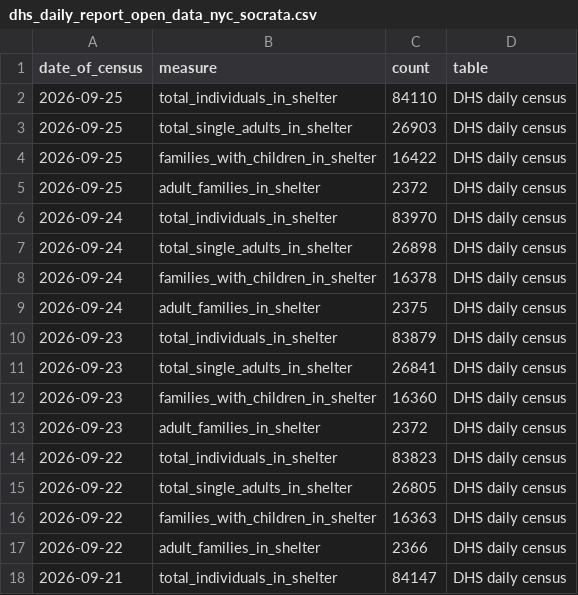
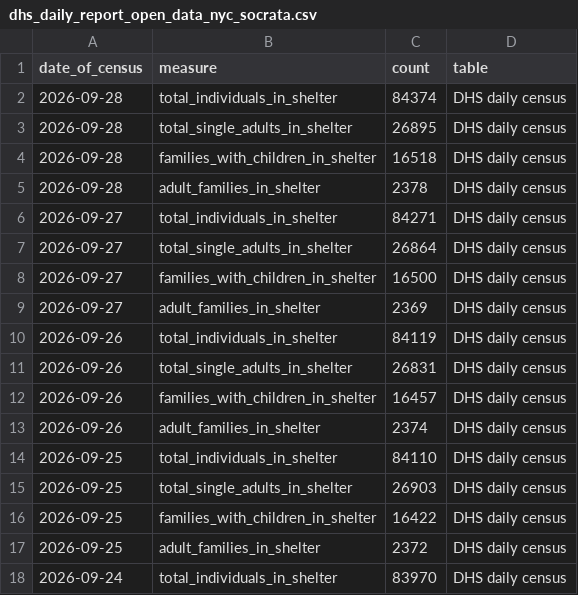
Before and after one commit to justanesta/nyc_shelter_count, a CSV file: data/dhs_daily_report_open_data_nyc_socrata.csv, drawn as a sheet; only a part is shown; the shorter side is filled out with more unchanged rows.

```diff
--- a/data/dhs_daily_report_open_data_nyc_socrata.csv
+++ b/data/dhs_daily_report_open_data_nyc_socrata.csv
@@ -1,2 +1,14 @@
 date_of_census,measure,count,table
+2026-09-28,total_individuals_in_shelter,84374,DHS daily census
+2026-09-28,total_single_adults_in_shelter,26895,DHS daily census
+2026-09-28,families_with_children_in_shelter,16518,DHS daily census
+2026-09-28,adult_families_in_shelter,2378,DHS daily census
+2026-09-27,total_individuals_in_shelter,84271,DHS daily census
+2026-09-27,total_single_adults_in_shelter,26864,DHS daily census
+2026-09-27,families_with_children_in_shelter,16500,DHS daily census
+2026-09-27,adult_families_in_shelter,2369,DHS daily census
+2026-09-26,total_individuals_in_shelter,84119,DHS daily census
+2026-09-26,total_single_adults_in_shelter,26831,DHS daily census
+2026-09-26,families_with_children_in_shelter,16457,DHS daily census
+2026-09-26,adult_families_in_shelter,2374,DHS daily census
 2026-09-25,total_individuals_in_shelter,84110,DHS daily census
```
Also changed, not shown: 3 other files.
